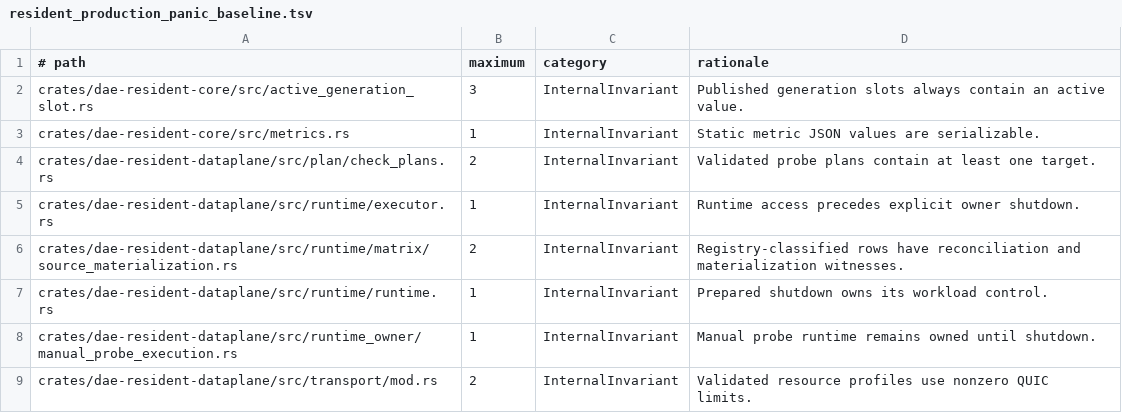
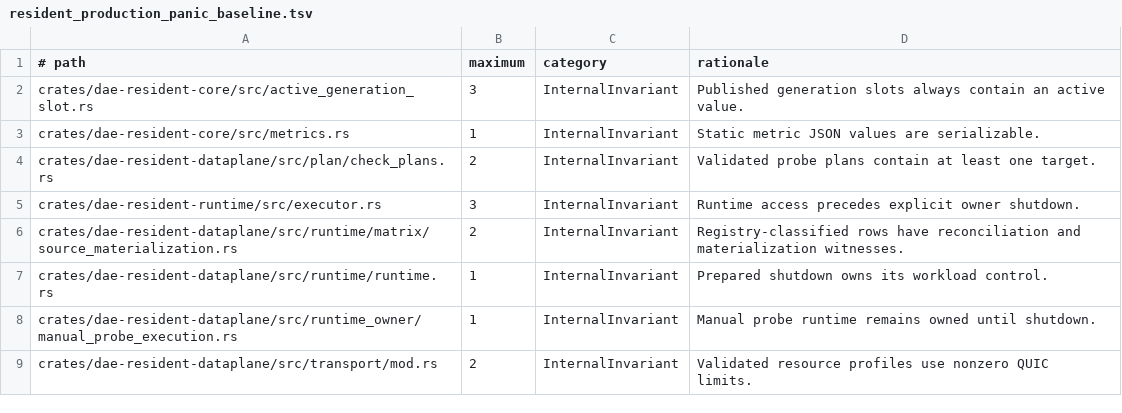
Before and after one commit to ksong008/DaeNext, a TSV file: scripts/resident_production_panic_baseline.tsv, drawn as a sheet; only a part is shown.

Commit message:
fix(gate): follow moved resident runtime panic baseline

```diff
--- a/scripts/resident_production_panic_baseline.tsv
+++ b/scripts/resident_production_panic_baseline.tsv
@@ -4,3 +4,3 @@ crates/dae-resident-core/src/metrics.rs	1	InternalInvariant	Static metric JSON v
 crates/dae-resident-dataplane/src/plan/check_plans.rs	2	InternalInvariant	Validated probe plans contain at least one target.
-crates/dae-resident-dataplane/src/runtime/executor.rs	1	InternalInvariant	Runtime access precedes explicit owner shutdown.
+crates/dae-resident-runtime/src/executor.rs	3	InternalInvariant	Runtime access precedes explicit owner shutdown.
 crates/dae-resident-dataplane/src/runtime/matrix/source_materialization.rs	2	InternalInvariant	Registry-classified rows have reconciliation and materialization witnesses.
```
